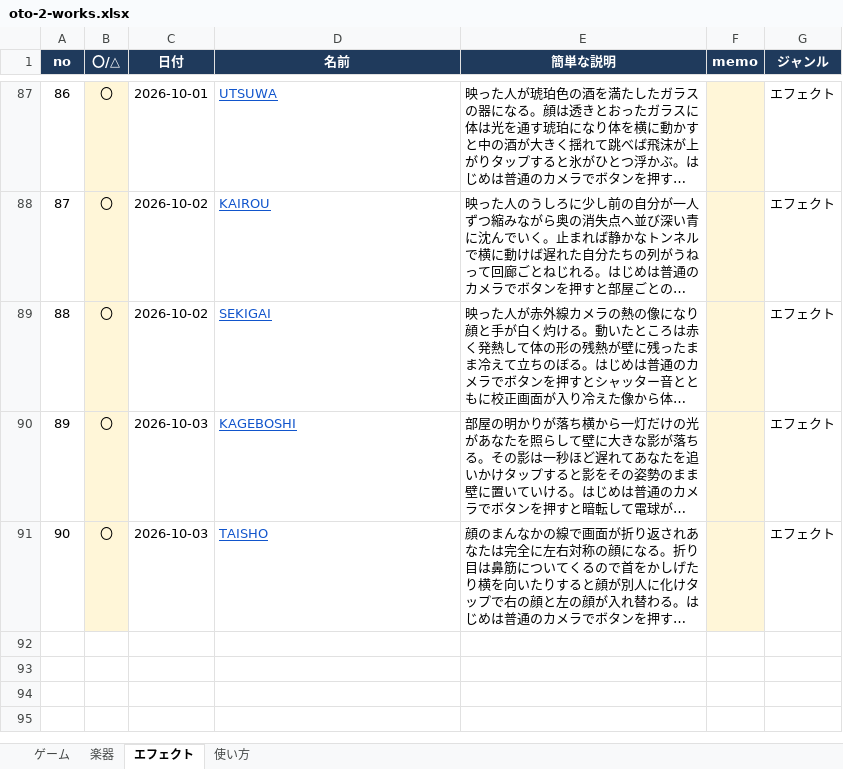
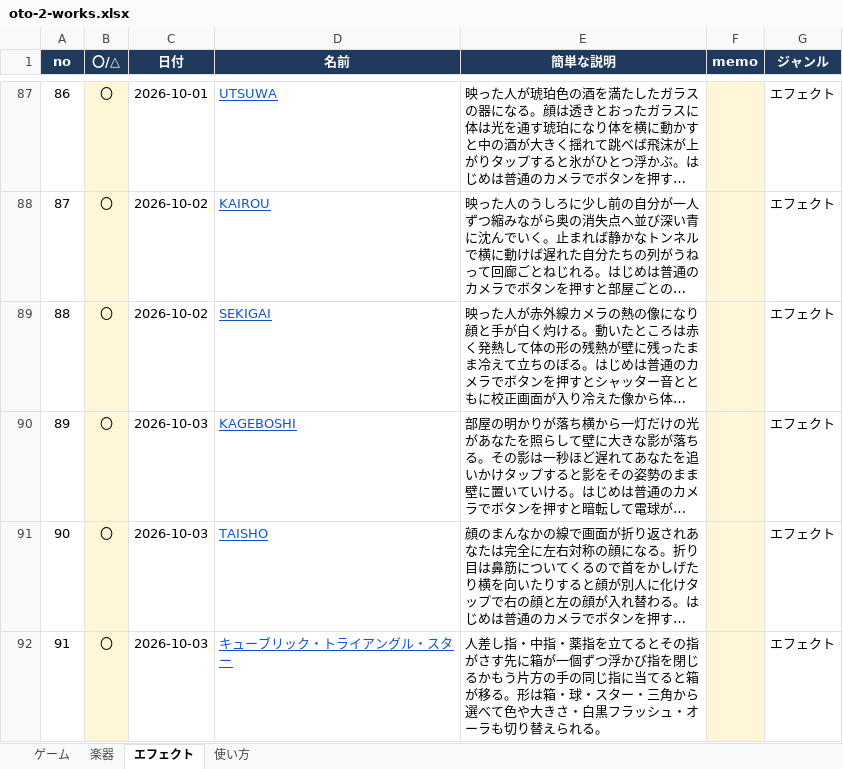
Before and after one commit to apaapaapaapaapa2006-source/oto-2, an Excel workbook: oto-2-works.xlsx, sheet エフェクト, drawn as a sheet; only a part is shown, gaps mark what is left out; long unchanged cells end in …; values as stored, in another font and other column widths than the file's, no borders; the diff names each change by its address in the sheet, - before the commit and + after, or states it on an @@ line.

```diff
--- a/oto-2-works.xlsx (sheet エフェクト)
+++ b/oto-2-works.xlsx (sheet エフェクト)
+row 92: 91 | 〇 | 2026-10-03 | キューブリック・トライアングル・スター | 人差し指・中指・薬指を立てるとその指がさす先に箱が一個ずつ浮かび指を閉じるかもう片方の手の同じ指に当てると箱が移る。形は箱・球・スター・三角から選べて色や大きさ・白黒フラッシュ・オーラも切り替えられる。 |  | エフェクト
```
Also changed, not shown: sheet 使い方, 3 other files.
